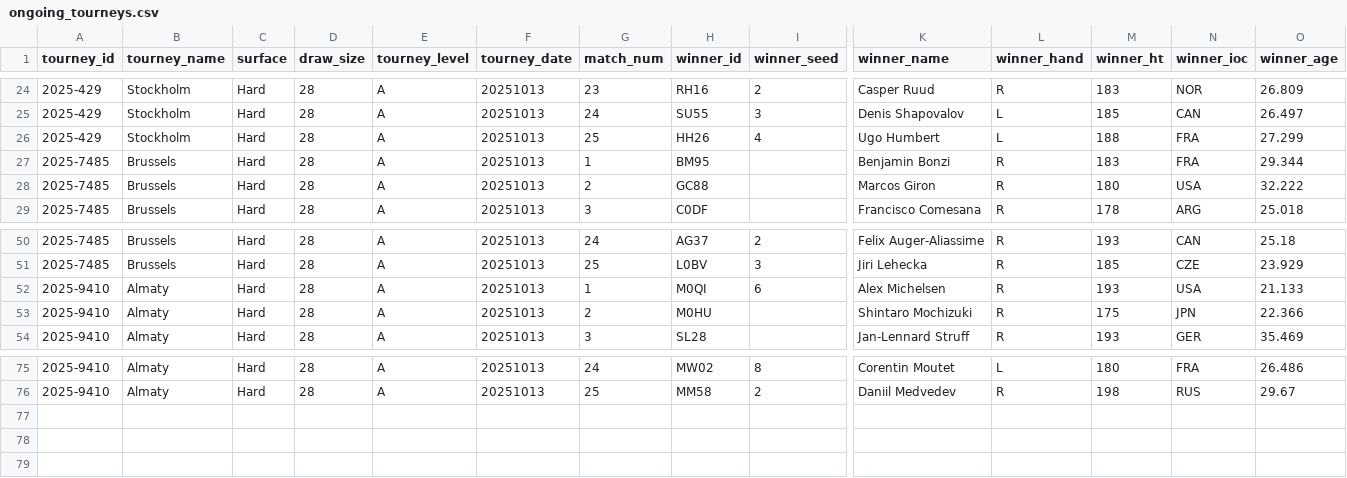
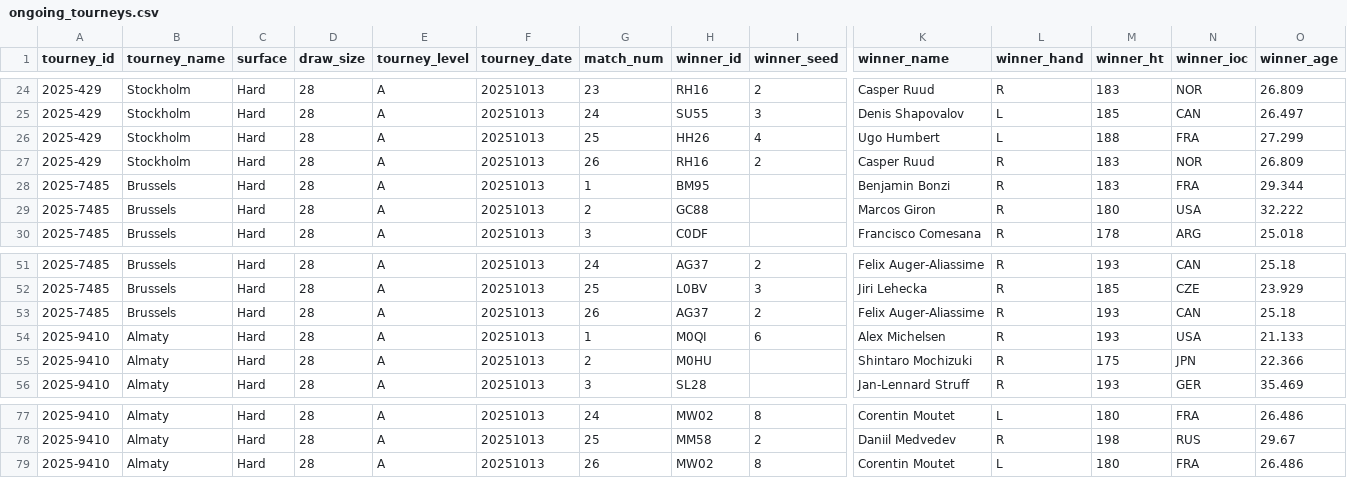
Before and after one commit to Tennismylife/TML-Database, a CSV file: ongoing_tourneys.csv, drawn as a sheet; only a part is shown, gaps mark what is left out; rows hold the shown columns only; the diff names each change by its address in the sheet, - before the commit and + after, or states it on an @@ line.

Commit message:
Update ongoing_tourneys.csv

```diff
--- a/ongoing_tourneys.csv
+++ b/ongoing_tourneys.csv
+row 27: 2025-429 | Stockholm | Hard | 28 | A | 20251013 | 26 | RH16 | 2 | Casper Ruud | R | 183 | NOR | 26.809
+row 53: 2025-7485 | Brussels | Hard | 28 | A | 20251013 | 26 | AG37 | 2 | Felix Auger-Aliassime | R | 193 | CAN | 25.18
+row 79: 2025-9410 | Almaty | Hard | 28 | A | 20251013 | 26 | MW02 | 8 | Corentin Moutet | L | 180 | FRA | 26.486
```
